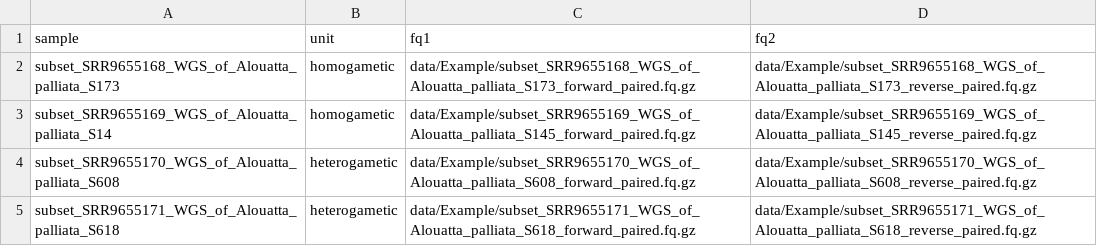
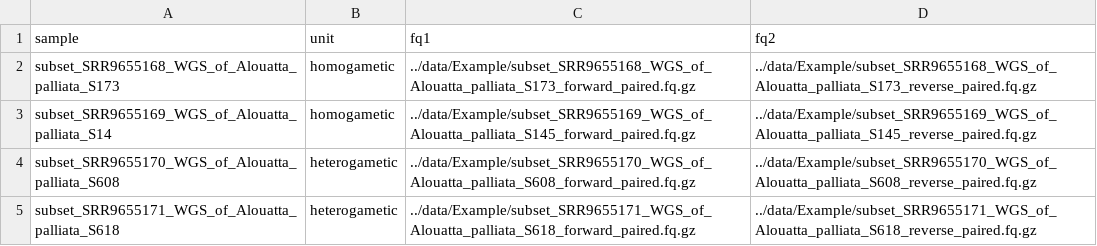
Before and after one commit to hsigeman/findZX, a TSV file: config/units.tsv, drawn as a sheet.

Commit message:
Update units.tsv

```diff
--- a/config/units.tsv
+++ b/config/units.tsv
@@ -1,5 +1,5 @@
 sample	unit	fq1	fq2
-subset_SRR9655168_WGS_of_Alouatta_palliata_S173	homogametic	data/Example/subset_SRR9655168_WGS_of_Alouatta_palliata_S173_forward_paired.fq.gz	data/Example/subset_SRR9655168_WGS_of_Alouatta_palliata_S173_reverse_paired.fq.gz
-subset_SRR9655169_WGS_of_Alouatta_palliata_S14	homogametic	data/Example/subset_SRR9655169_WGS_of_Alouatta_palliata_S145_forward_paired.fq.gz	data/Example/subset_SRR9655169_WGS_of_Alouatta_palliata_S145_reverse_paired.fq.gz
-subset_SRR9655170_WGS_of_Alouatta_palliata_S608	heterogametic	data/Example/subset_SRR9655170_WGS_of_Alouatta_palliata_S608_forward_paired.fq.gz	data/Example/subset_SRR9655170_WGS_of_Alouatta_palliata_S608_reverse_paired.fq.gz
-subset_SRR9655171_WGS_of_Alouatta_palliata_S618	heterogametic	data/Example/subset_SRR9655171_WGS_of_Alouatta_palliata_S618_forward_paired.fq.gz	data/Example/subset_SRR9655171_WGS_of_Alouatta_palliata_S618_reverse_paired.fq.gz
+subset_SRR9655168_WGS_of_Alouatta_palliata_S173	homogametic	../data/Example/subset_SRR9655168_WGS_of_Alouatta_palliata_S173_forward_paired.fq.gz	../data/Example/subset_SRR9655168_WGS_of_Alouatta_palliata_S173_reverse_paired.fq.gz
+subset_SRR9655169_WGS_of_Alouatta_palliata_S14	homogametic	../data/Example/subset_SRR9655169_WGS_of_Alouatta_palliata_S145_forward_paired.fq.gz	../data/Example/subset_SRR9655169_WGS_of_Alouatta_palliata_S145_reverse_paired.fq.gz
+subset_SRR9655170_WGS_of_Alouatta_palliata_S608	heterogametic	../data/Example/subset_SRR9655170_WGS_of_Alouatta_palliata_S608_forward_paired.fq.gz	../data/Example/subset_SRR9655170_WGS_of_Alouatta_palliata_S608_reverse_paired.fq.gz
+subset_SRR9655171_WGS_of_Alouatta_palliata_S618	heterogametic	../data/Example/subset_SRR9655171_WGS_of_Alouatta_palliata_S618_forward_paired.fq.gz	../data/Example/subset_SRR9655171_WGS_of_Alouatta_palliata_S618_reverse_paired.fq.gz
```
